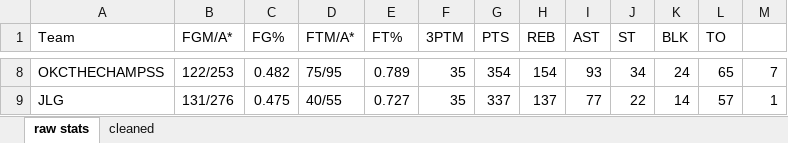
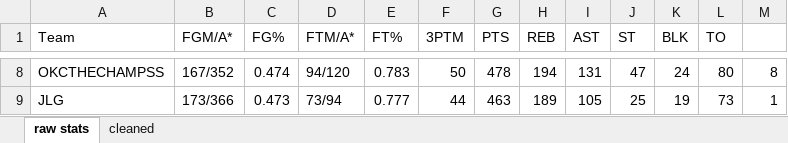
Before and after one commit to robolsmath/public-data, an Excel workbook: nbafantasy-data/stats-cleaner.xlsm, sheet raw stats, drawn as a sheet; only a part is shown, gaps mark what is left out; values as stored, in another font and other column widths than the file's, no cell formats; the diff covers the shown part only; the diff names each change by its address in the sheet, - before the commit and + after, or states it on an @@ line.

```diff
--- a/nbafantasy-data/stats-cleaner.xlsm (sheet raw stats)
+++ b/nbafantasy-data/stats-cleaner.xlsm (sheet raw stats)
-B8 (FGM/A*): 122/253
+B8 (FGM/A*): 167/352
-C8 (FG%): 0.482
+C8 (FG%): 0.474
-D8 (FTM/A*): 75/95
+D8 (FTM/A*): 94/120
-E8 (FT%): 0.789
+E8 (FT%): 0.783
-F8 (3PTM): 35
+F8 (3PTM): 50
-G8 (PTS): 354
+G8 (PTS): 478
-H8 (REB): 154
+H8 (REB): 194
-I8 (AST): 93
+I8 (AST): 131
-J8 (ST): 34
+J8 (ST): 47
-L8 (TO): 65
+L8 (TO): 80
-M8: 7
+M8: 8
-B9 (FGM/A*): 131/276
+B9 (FGM/A*): 173/366
-C9 (FG%): 0.475
+C9 (FG%): 0.473
-D9 (FTM/A*): 40/55
+D9 (FTM/A*): 73/94
-E9 (FT%): 0.727
+E9 (FT%): 0.777
-F9 (3PTM): 35
+F9 (3PTM): 44
-G9 (PTS): 337
+G9 (PTS): 463
-H9 (REB): 137
+H9 (REB): 189
-I9 (AST): 77
+I9 (AST): 105
-J9 (ST): 22
+J9 (ST): 25
-K9 (BLK): 14
+K9 (BLK): 19
-L9 (TO): 57
+L9 (TO): 73
```
Also changed, not shown: 117 edited cells elsewhere in this sheet, sheet cleaned, cell formats, 2 other files.
